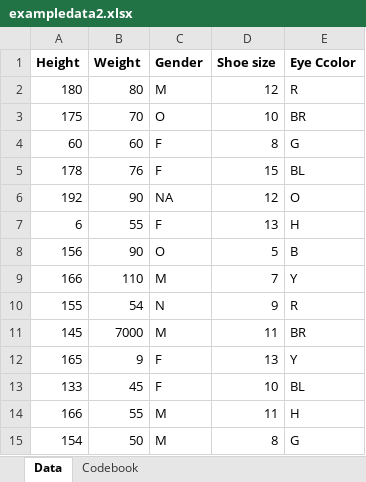
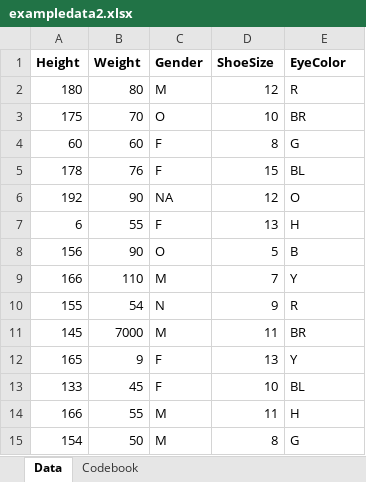
Before and after one commit to VRVS33333/VinayakRevisanker_Portfolio_zuk198, an Excel workbook: starter-analysis-exercise/data/raw-data/exampledata2.xlsx, sheet Data, drawn as a sheet; values as stored, in another font and other column widths than the file's, no borders; the diff names each change by its address in the sheet, - before the commit and + after, or states it on an @@ line.

Commit message:
Updated for DA 6833 Assignment #2 Part 2

```diff
--- a/starter-analysis-exercise/data/raw-data/exampledata2.xlsx (sheet Data)
+++ b/starter-analysis-exercise/data/raw-data/exampledata2.xlsx (sheet Data)
-D1: Shoe size
+D1: ShoeSize
-E1: Eye Ccolor
+E1: EyeColor
```
Also changed, not shown: sheet Codebook.
